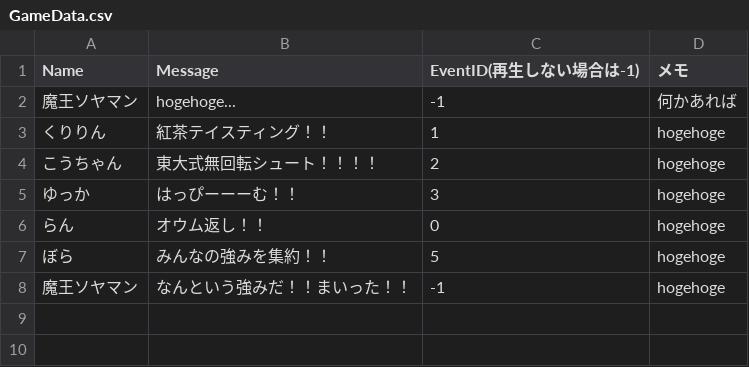
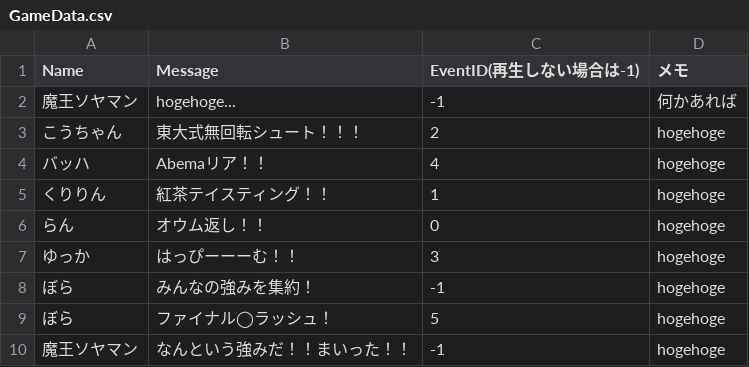
Before and after one commit to borasyo/team10, a CSV file: team10/Assets/Resources/GameData.csv, drawn as a sheet.

```diff
--- a/team10/Assets/Resources/GameData.csv
+++ b/team10/Assets/Resources/GameData.csv
@@ -2,7 +2,9 @@
 魔王ソヤマン,hogehoge...,-1,何かあれば
+こうちゃん,東大式無回転シュート！！！,2,hogehoge
+バッハ,Abemaリア！！,4,hogehoge
 くりりん,紅茶テイスティング！！,1,hogehoge
-こうちゃん,東大式無回転シュート！！！！,2,hogehoge
+らん,オウム返し！！,0,hogehoge
 ゆっか,はっぴーーーむ！！,3,hogehoge
-らん,オウム返し！！,0,hogehoge
-ぼら,みんなの強みを集約！！,5,hogehoge
+ぼら,みんなの強みを集約！,-1,hogehoge
+ぼら,ファイナル◯ラッシュ！,5,hogehoge
 魔王ソヤマン,なんという強みだ！！まいった！！,-1,hogehoge
```
Also changed, not shown: 36 other files.
